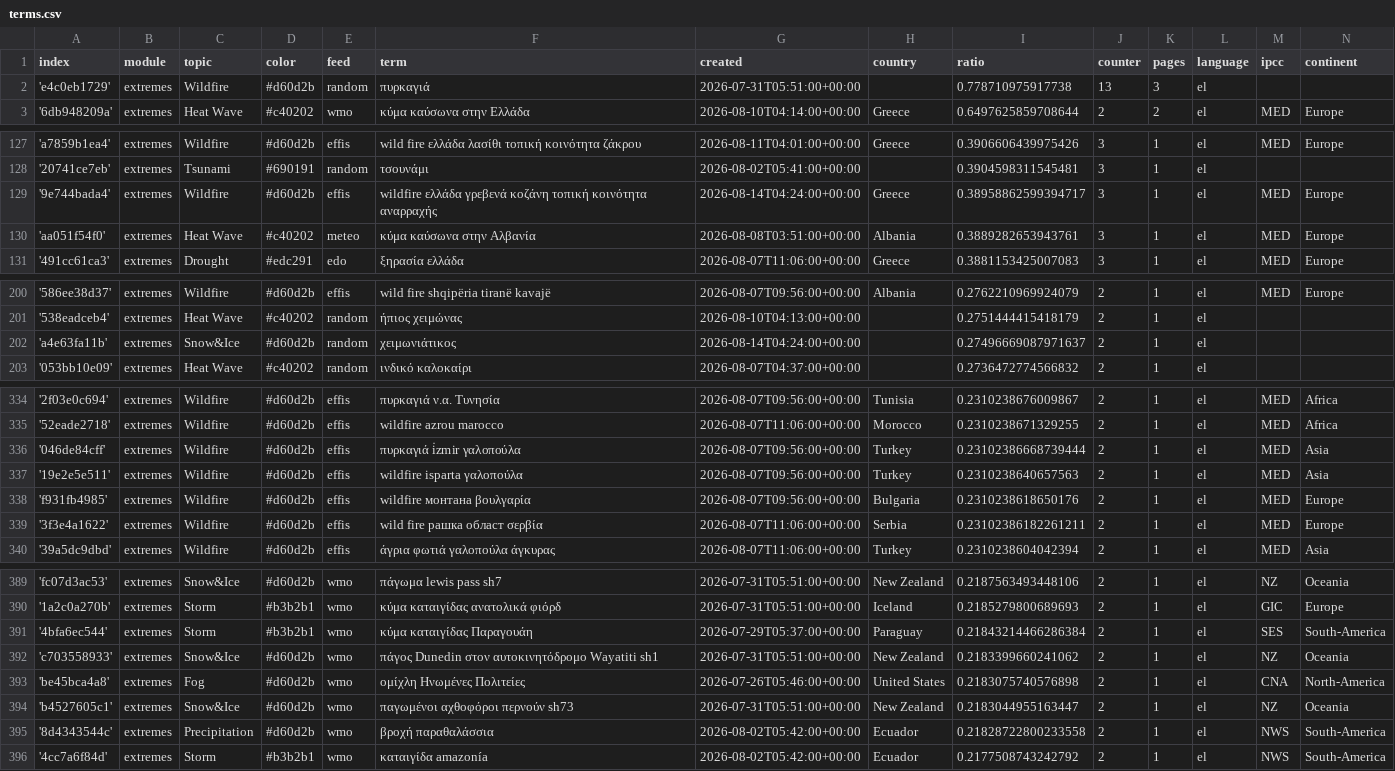
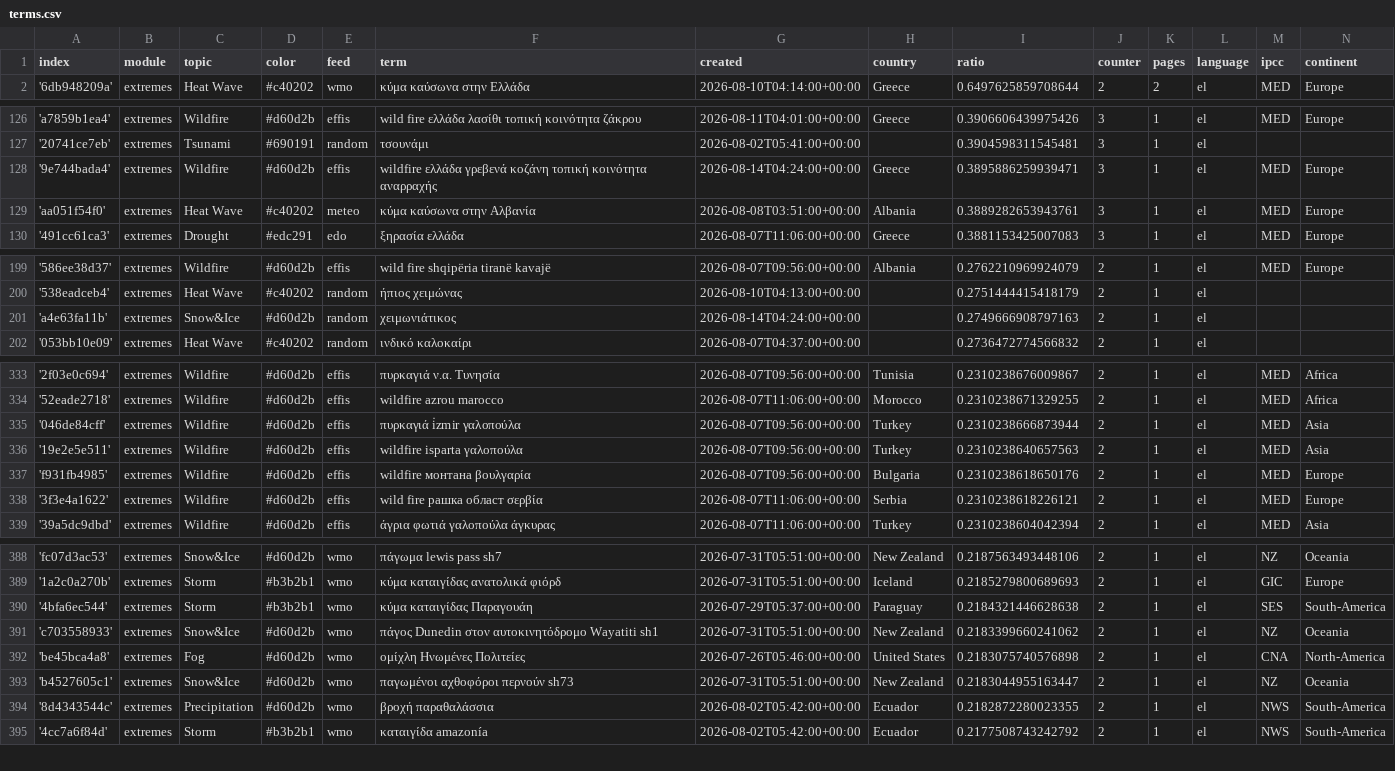
Before and after one commit to newsWhisperer/greekExtremes, a CSV file: terms.csv, drawn as a sheet; only a part is shown, gaps mark what is left out; removed rows and columns are numbered as before the commit, all else as after; the diff names each change by its address in the sheet, - before the commit and + after, or states it on an @@ line.

```diff
--- a/terms.csv
+++ b/terms.csv
-row 2: 'e4c0eb1729' | extremes | Wildfire | #d60d2b | random | πυρκαγιά | 2026-07-31T05:51:00+00:00 |  | 0.778710975917738 | 13 | 3 | el
-I128 (ratio): 0.38958862599394717
+I128 (ratio): 0.3895886259939471
-I201 (ratio): 0.27496669087971637
+I201 (ratio): 0.2749666908797163
-I335 (ratio): 0.23102386668739444
+I335 (ratio): 0.2310238666873944
-I338 (ratio): 0.23102386182261211
+I338 (ratio): 0.2310238618226121
-I390 (ratio): 0.21843214466286384
+I390 (ratio): 0.2184321446628638
-I394 (ratio): 0.21828722800233558
+I394 (ratio): 0.2182872280023355
```
Also changed, not shown: 1 other file.
